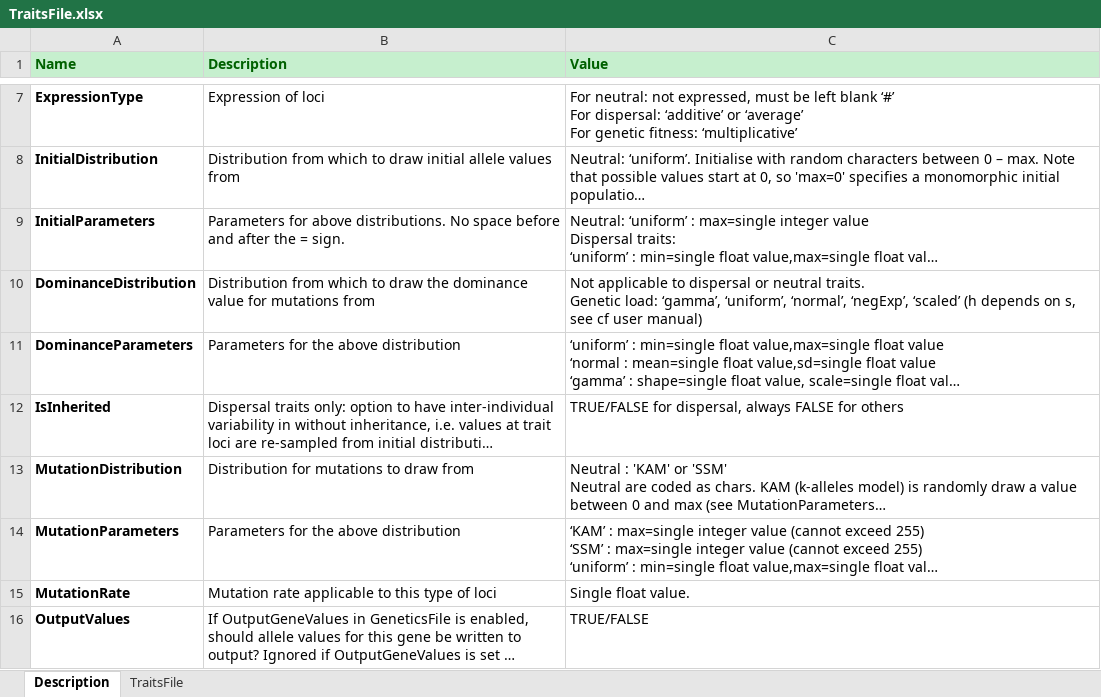
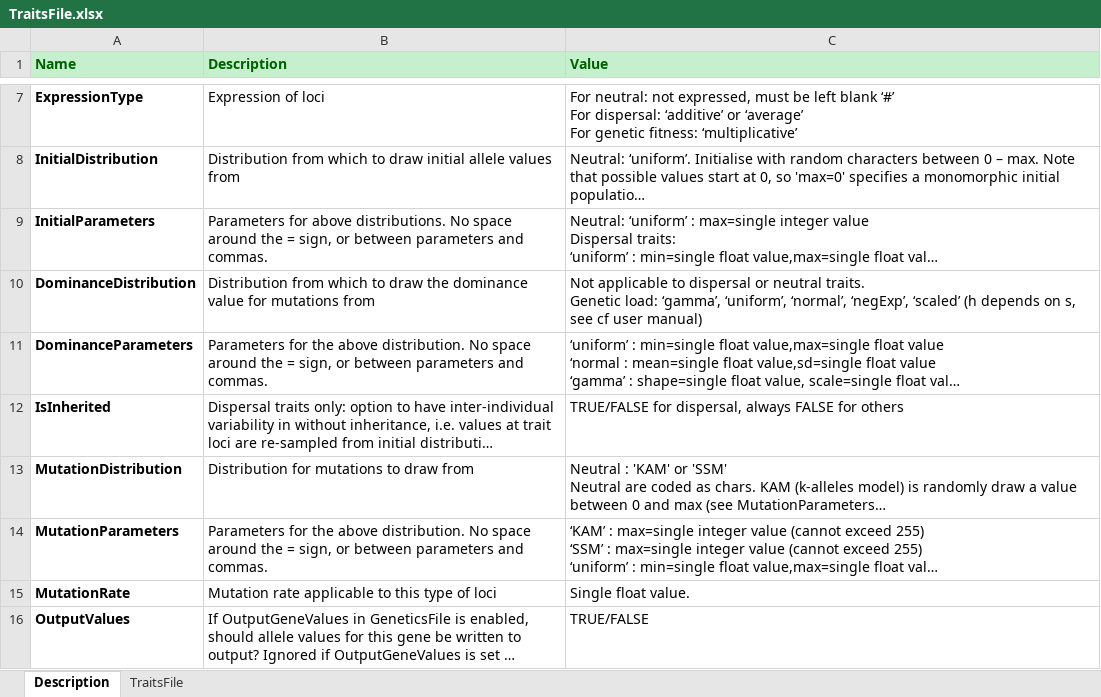
Before and after one commit to RangeShifter/RangeShifter_batch, an Excel workbook: doc/Manual/Batchmode/TraitsFile.xlsx, sheet Description, drawn as a sheet; only a part is shown, gaps mark what is left out; long unchanged cells end in …; values as stored, in another font and other column widths than the file's, no borders; the diff names each change by its address in the sheet, - before the commit and + after, or states it on an @@ line.

```diff
--- a/doc/Manual/Batchmode/TraitsFile.xlsx (sheet Description)
+++ b/doc/Manual/Batchmode/TraitsFile.xlsx (sheet Description)
-B9 (Description): …No space before and after the = sign.
+B9 (Description): …No space around the = sign, or between parameters and commas.
-B11 (Description): …the above distribution
+B11 (Description): …the above distribution. No space around the = sign, or between parameters and commas.
-B14 (Description): …the above distribution
+B14 (Description): …the above distribution. No space around the = sign, or between parameters and commas.
```
Also changed, not shown: doc/Manual/Batchmode/GeneticsFile.xlsx.
